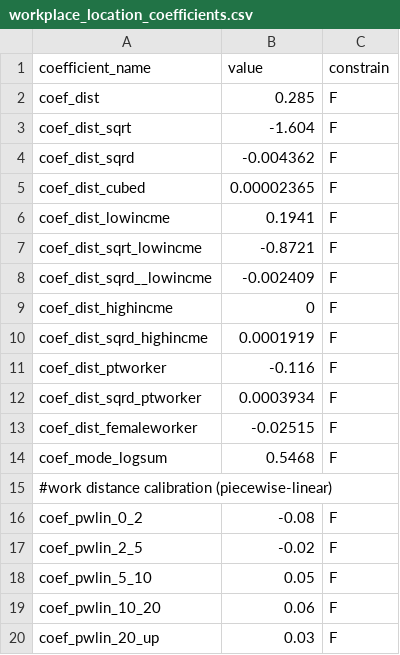
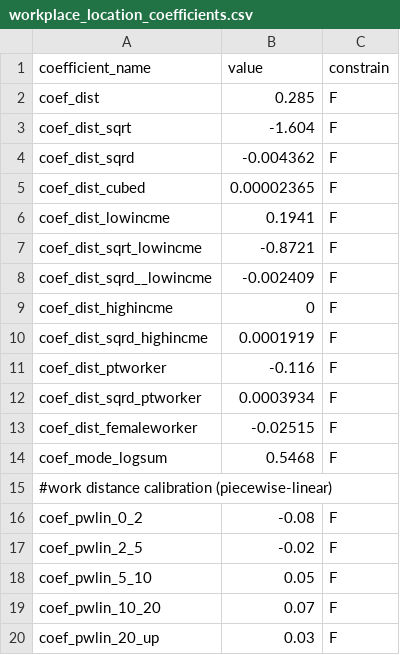
Before and after one commit to SANDAG/ABM, a CSV file: src/asim/configs/resident/workplace_location_coefficients.csv, drawn as a sheet.

Commit message:
Update distance bin 10-20 coefficient

```diff
--- a/src/asim/configs/resident/workplace_location_coefficients.csv
+++ b/src/asim/configs/resident/workplace_location_coefficients.csv
@@ -18,3 +18,3 @@ coef_pwlin_2_5,-0.02,F
 coef_pwlin_5_10,0.05,F
-coef_pwlin_10_20,0.06,F
+coef_pwlin_10_20,0.07,F
 coef_pwlin_20_up,0.03,F
```
